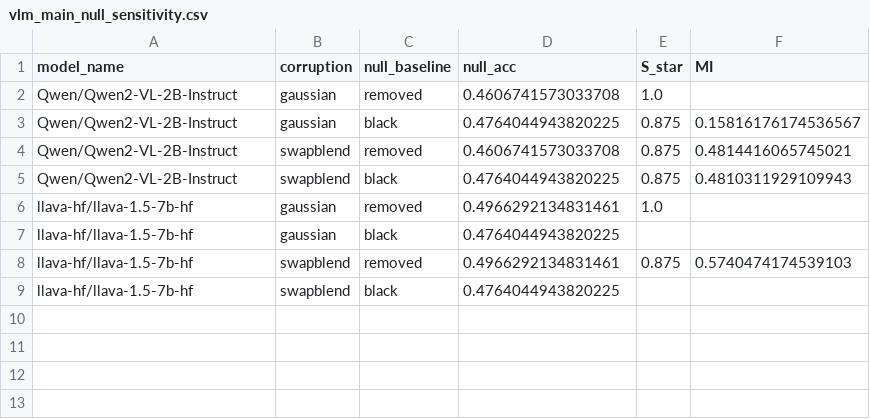
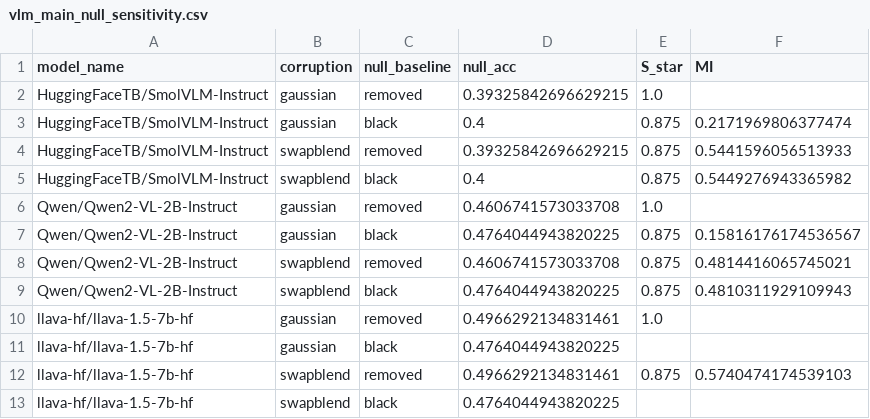
Before and after one commit to Stealth768/reliance-utility, a CSV file: results/derived/vlm_rep/vlm_main_null_sensitivity.csv, drawn as a sheet; the diff names each change by its address in the sheet, - before the commit and + after, or states it on an @@ line.

```diff
--- a/results/derived/vlm_rep/vlm_main_null_sensitivity.csv
+++ b/results/derived/vlm_rep/vlm_main_null_sensitivity.csv
+row 2: HuggingFaceTB/SmolVLM-Instruct | gaussian | removed | 0.39325842696629215 | 1.0
+row 3: HuggingFaceTB/SmolVLM-Instruct | gaussian | black | 0.4 | 0.875 | 0.2171969806377474
+row 4: HuggingFaceTB/SmolVLM-Instruct | swapblend | removed | 0.39325842696629215 | 0.875 | 0.5441596056513933
+row 5: HuggingFaceTB/SmolVLM-Instruct | swapblend | black | 0.4 | 0.875 | 0.5449276943365982
```
Also changed, not shown: results/derived/vlm_rep/vlm_main_summary.csv, 16 other files.
